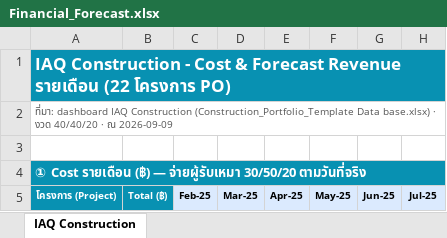
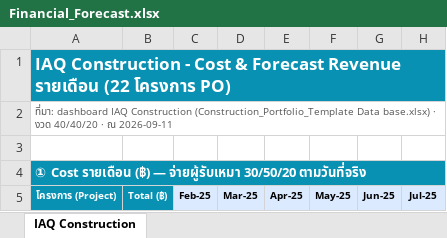
Before and after one commit to wyuwachotiphan-crypto/CM-Dashborad, an Excel workbook: Financial_Forecast.xlsx, sheet IAQ Construction, drawn as a sheet; only a part is shown; values as stored, in another font and other column widths than the file's, no borders; the diff names each change by its address in the sheet, - before the commit and + after, or states it on an @@ line.

```diff
--- a/Financial_Forecast.xlsx (sheet IAQ Construction)
+++ b/Financial_Forecast.xlsx (sheet IAQ Construction)
-A2: …· ณ 2026-09-09
+A2: …· ณ 2026-09-11
```
Also changed, not shown: 1 other file.
